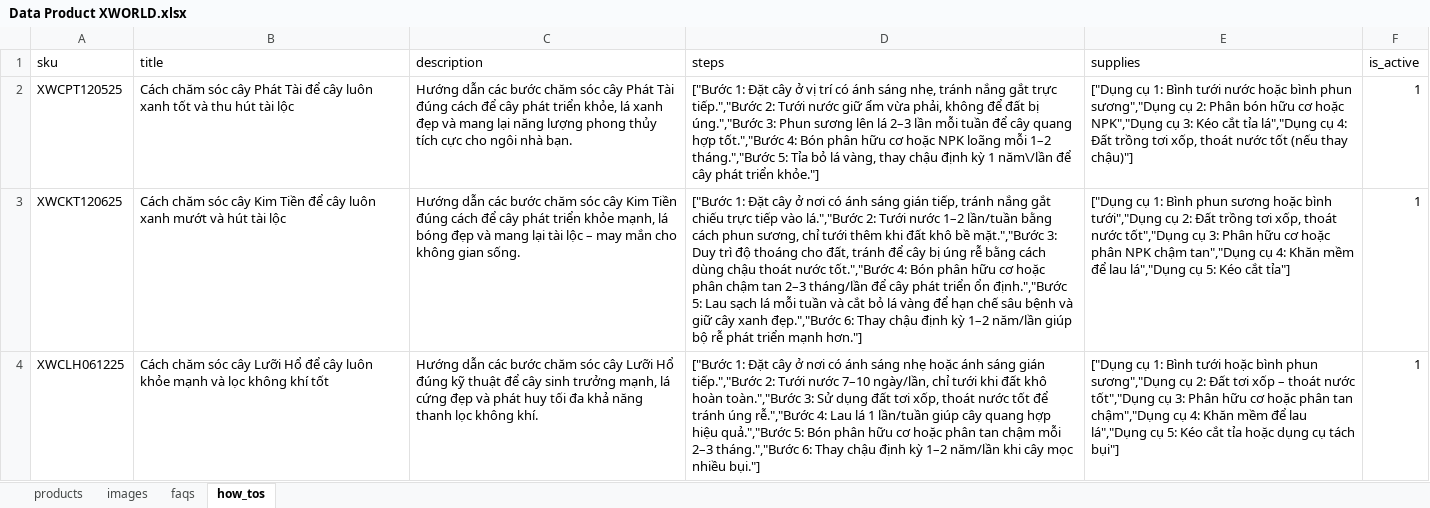
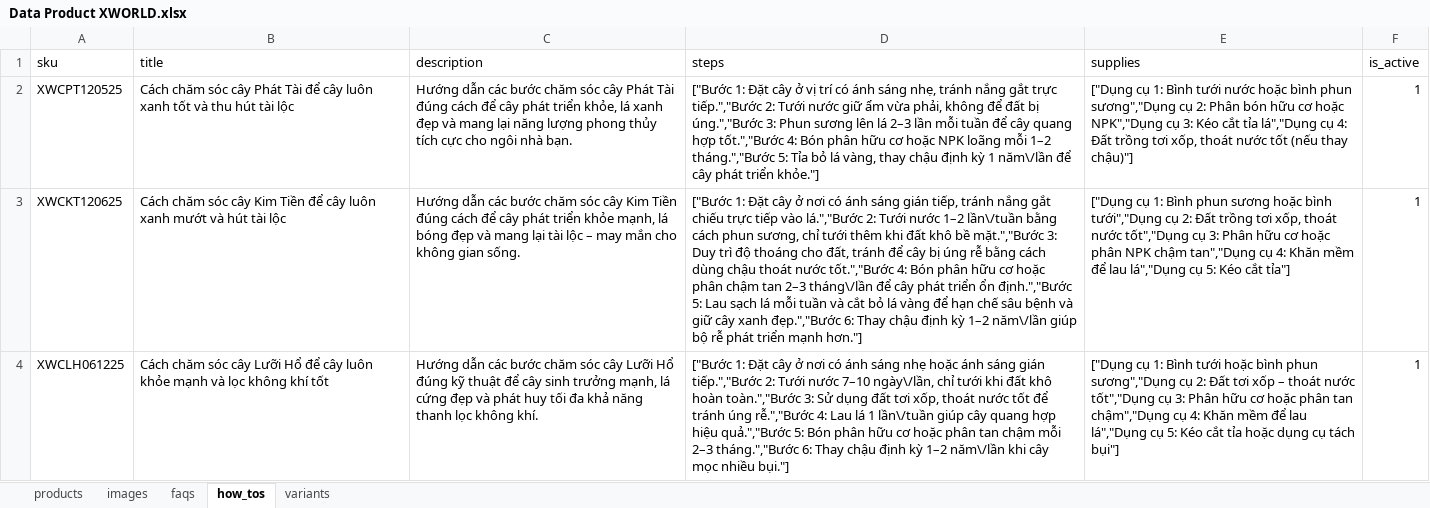
Before and after one commit to duc2k4hd/xanhworld.vn, an Excel workbook: Data Product XWORLD.xlsx, sheet how_tos, drawn as a sheet; values as stored, in another font and other column widths than the file's, no borders; the diff names each change by its address in the sheet, - before the commit and + after, or states it on an @@ line.

```diff
--- a/Data Product XWORLD.xlsx (sheet how_tos)
+++ b/Data Product XWORLD.xlsx (sheet how_tos)
+sheet tab: variants
-D3 (steps): …nước 1–2 lần/tuần bằng cách phun sương, chỉ tưới thêm khi đất khô bề mặt.","Bước 3: Duy trì độ thoáng cho đất, tránh để cây bị úng rễ bằng cách dùng chậu thoát nước tốt.","Bước 4: Bón phân hữu cơ hoặc phân chậm tan 2–3 tháng/lần để cây phát triển ổn định.","Bước 5: Lau sạch lá mỗi tuần và cắt bỏ lá vàng để hạn chế sâu bệnh và giữ cây xanh đẹp.","Bước 6: Thay chậu định kỳ 1–2 năm/lần giúp bộ…
+D3 (steps): …nước 1–2 lần\/tuần bằng cách phun sương, chỉ tưới thêm khi đất khô bề mặt.","Bước 3: Duy trì độ thoáng cho đất, tránh để cây bị úng rễ bằng cách dùng chậu thoát nước tốt.","Bước 4: Bón phân hữu cơ hoặc phân chậm tan 2–3 tháng\/lần để cây phát triển ổn định.","Bước 5: Lau sạch lá mỗi tuần và cắt bỏ lá vàng để hạn chế sâu bệnh và giữ cây xanh đẹp.","Bước 6: Thay chậu định kỳ 1–2 năm\/lần giúp bộ…
-D4 (steps): …nước 7–10 ngày/lần, chỉ tưới khi đất khô hoàn toàn.","Bước 3: Sử dụng đất tơi xốp, thoát nước tốt để tránh úng rễ.","Bước 4: Lau lá 1 lần/tuần giúp cây quang hợp hiệu quả.","Bước 5: Bón phân hữu cơ hoặc phân tan chậm mỗi 2–3 tháng.","Bước 6: Thay chậu định kỳ 1–2 năm/lần khi cây…
+D4 (steps): …nước 7–10 ngày\/lần, chỉ tưới khi đất khô hoàn toàn.","Bước 3: Sử dụng đất tơi xốp, thoát nước tốt để tránh úng rễ.","Bước 4: Lau lá 1 lần\/tuần giúp cây quang hợp hiệu quả.","Bước 5: Bón phân hữu cơ hoặc phân tan chậm mỗi 2–3 tháng.","Bước 6: Thay chậu định kỳ 1–2 năm\/lần khi cây…
```
Also changed, not shown: sheet products, sheet images, sheet faqs, 3 other files.
